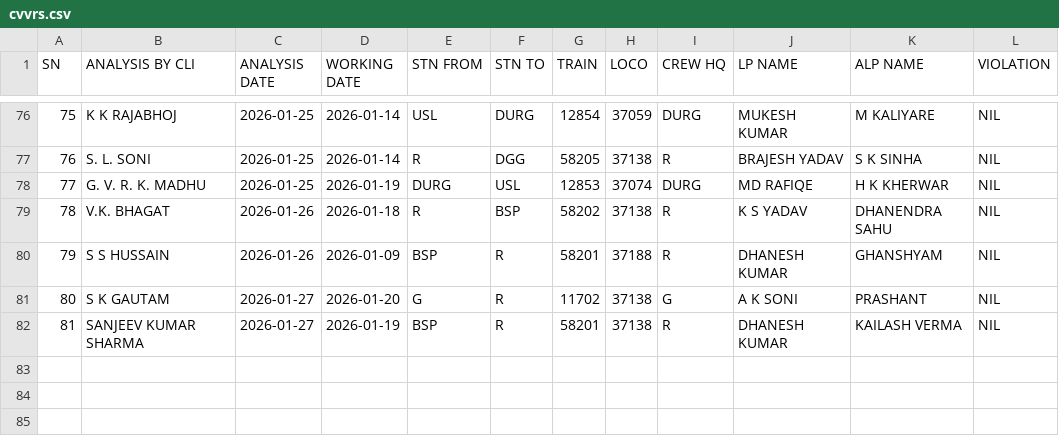
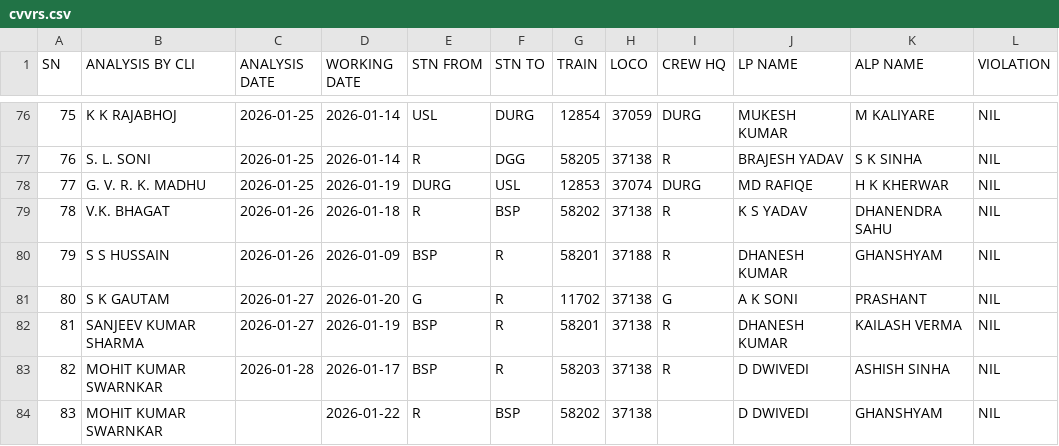
Before and after one commit to mlachhwani/cli-teloc-bmy-dashboard, a CSV file: data/2026-01/cvvrs.csv, drawn as a sheet; only a part is shown, gaps mark what is left out; the diff names each change by its address in the sheet, - before the commit and + after, or states it on an @@ line.

```diff
--- a/data/2026-01/cvvrs.csv
+++ b/data/2026-01/cvvrs.csv
+row 83: 82 | MOHIT KUMAR SWARNKAR | 2026-01-28 | 2026-01-17 | BSP | R | 58203 | 37138 | R | D DWIVEDI | ASHISH SINHA | NIL
+row 84: 83 | MOHIT KUMAR SWARNKAR |  | 2026-01-22 | R | BSP | 58202 | 37138 |  | D DWIVEDI | GHANSHYAM | NIL
```
Also changed, not shown: data/2026-01/spm.csv, 1 other file.
